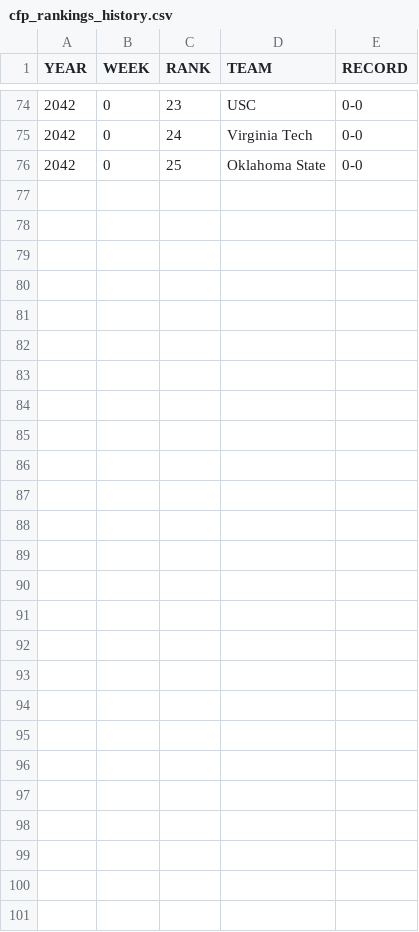
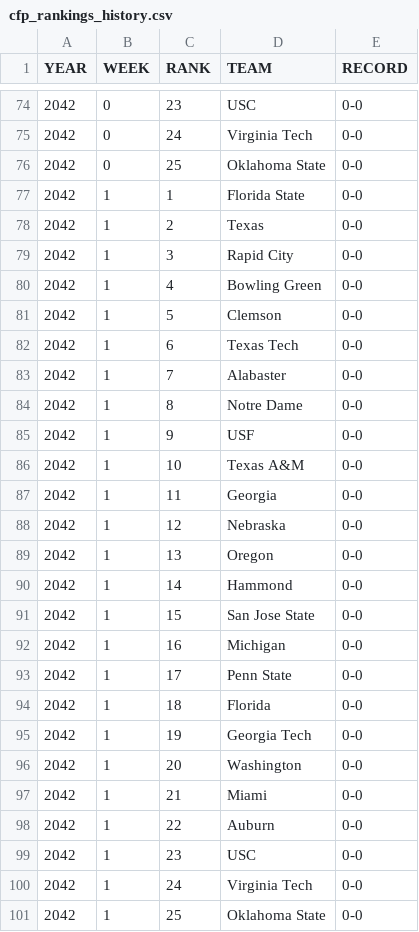
Before and after one commit to Stegs27/CFB_Dynasty_App, a CSV file: cfp_rankings_history.csv, drawn as a sheet; only a part is shown, gaps mark what is left out; the diff names each change by its address in the sheet, - before the commit and + after, or states it on an @@ line.

Commit message:
Add files via upload

```diff
--- a/cfp_rankings_history.csv
+++ b/cfp_rankings_history.csv
+row 77: 2042 | 1 | 1 | Florida State | 0-0
+row 78: 2042 | 1 | 2 | Texas | 0-0
+row 79: 2042 | 1 | 3 | Rapid City | 0-0
+row 80: 2042 | 1 | 4 | Bowling Green | 0-0
+row 81: 2042 | 1 | 5 | Clemson | 0-0
+row 82: 2042 | 1 | 6 | Texas Tech | 0-0
+row 83: 2042 | 1 | 7 | Alabaster | 0-0
+row 84: 2042 | 1 | 8 | Notre Dame | 0-0
+row 85: 2042 | 1 | 9 | USF | 0-0
+row 86: 2042 | 1 | 10 | Texas A&M | 0-0
+row 87: 2042 | 1 | 11 | Georgia | 0-0
+row 88: 2042 | 1 | 12 | Nebraska | 0-0
+row 89: 2042 | 1 | 13 | Oregon | 0-0
+row 90: 2042 | 1 | 14 | Hammond | 0-0
+row 91: 2042 | 1 | 15 | San Jose State | 0-0
+row 92: 2042 | 1 | 16 | Michigan | 0-0
+row 93: 2042 | 1 | 17 | Penn State | 0-0
+row 94: 2042 | 1 | 18 | Florida | 0-0
+row 95: 2042 | 1 | 19 | Georgia Tech | 0-0
+row 96: 2042 | 1 | 20 | Washington | 0-0
+row 97: 2042 | 1 | 21 | Miami | 0-0
+row 98: 2042 | 1 | 22 | Auburn | 0-0
+row 99: 2042 | 1 | 23 | USC | 0-0
+row 100: 2042 | 1 | 24 | Virginia Tech | 0-0
+row 101: 2042 | 1 | 25 | Oklahoma State | 0-0
```
